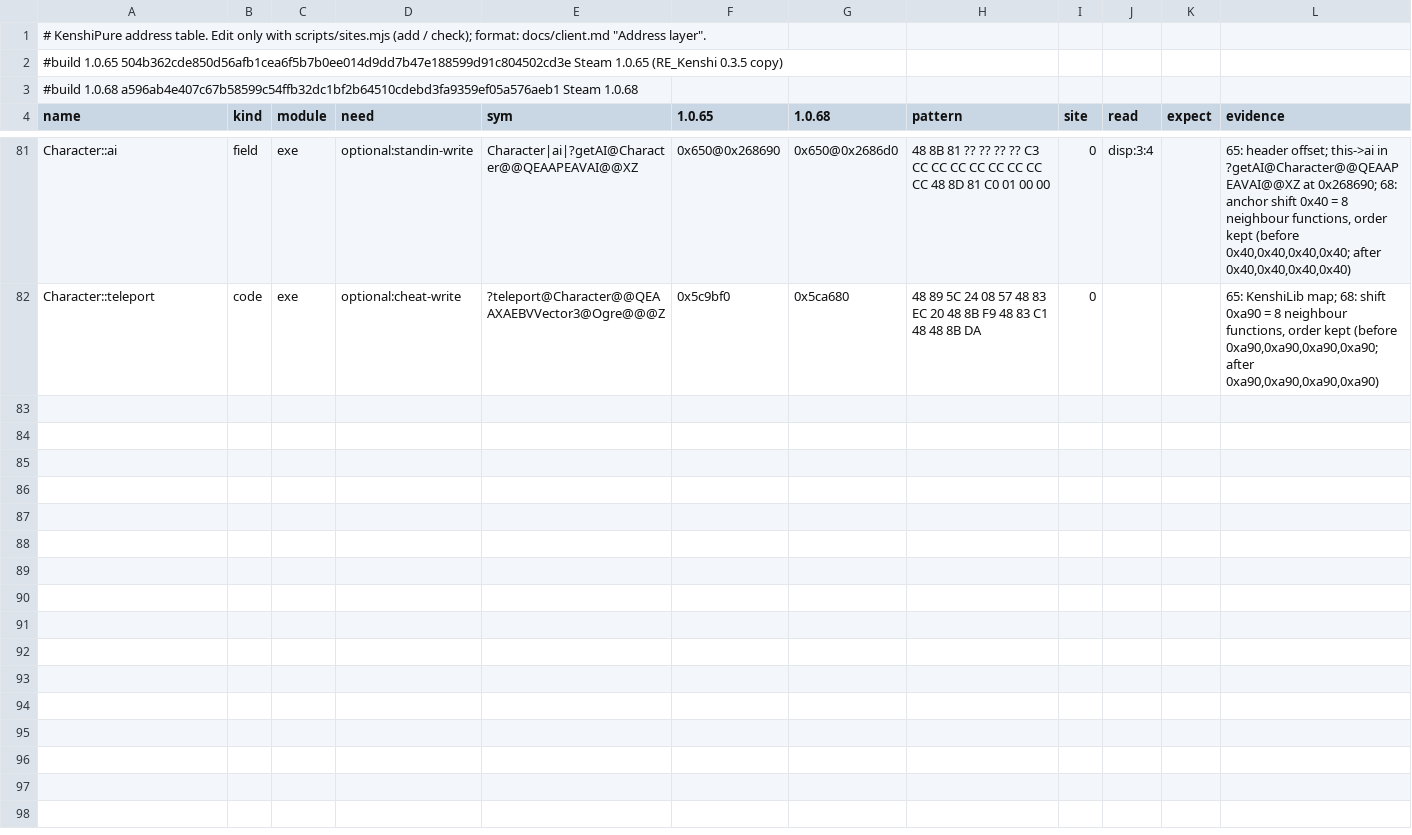
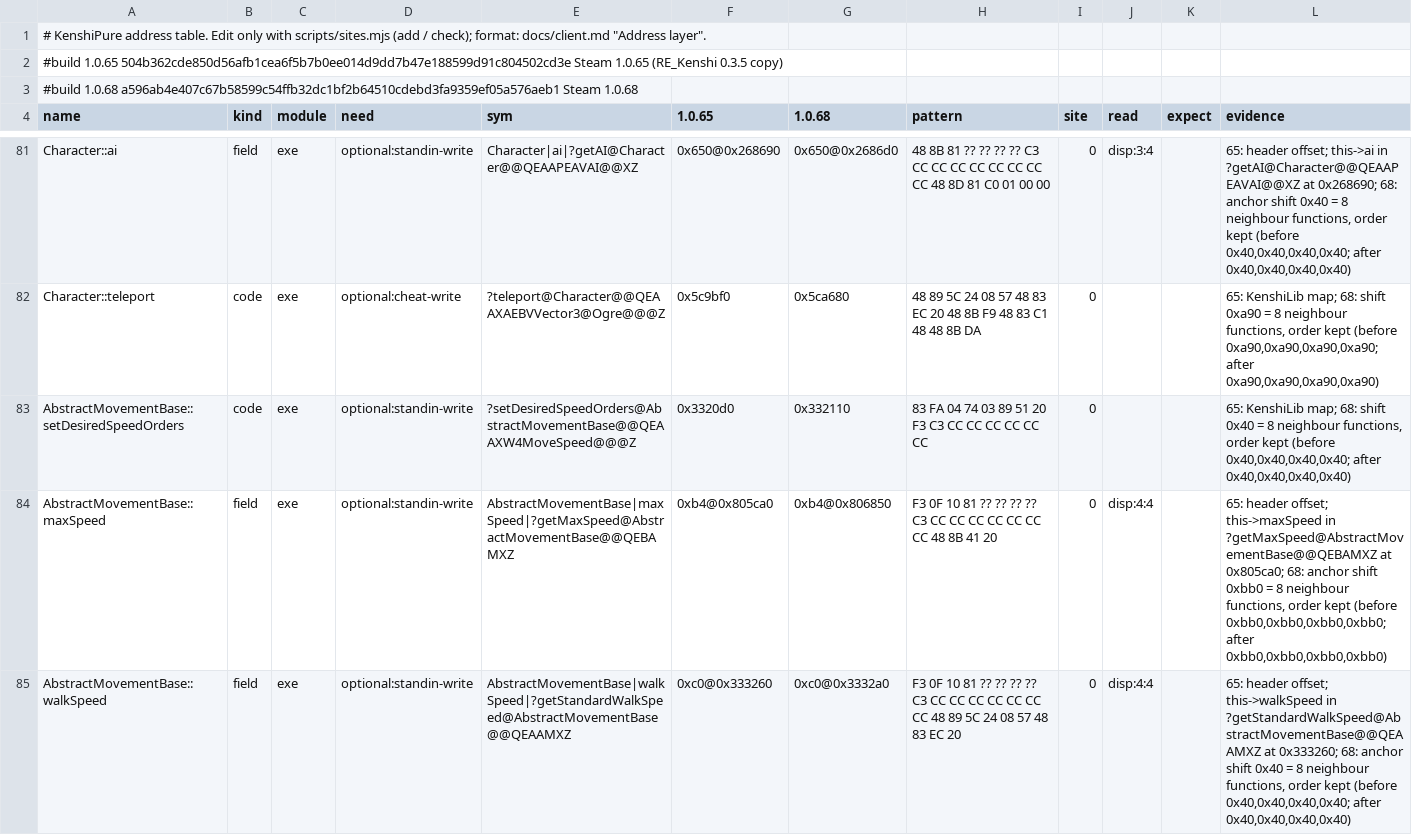
Before and after one commit to ErwinsArm/Kenshi-Pure, a TSV file: client/sites.tsv, drawn as a sheet; only a part is shown, gaps mark what is left out; the diff covers the shown part only.

```diff
--- a/client/sites.tsv
+++ b/client/sites.tsv
@@ -82 +82,4 @@ Character::ai	field	exe	optional:standin-write	Character|ai|?getAI@Character@@QE
 Character::teleport	code	exe	optional:cheat-write	?teleport@Character@@QEAAXAEBVVector3@Ogre@@@Z	0x5c9bf0	0x5ca680	48 89 5C 24 08 57 48 83 EC 20 48 8B F9 48 83 C1 48 48 8B DA	0			65: KenshiLib map; 68: shift 0xa90 = 8 neighbour functions, order kept (before 0xa90,0xa90,0xa90,0xa90; after 0xa90,0xa90,0xa90,0xa90)
+AbstractMovementBase::setDesiredSpeedOrders	code	exe	optional:standin-write	?setDesiredSpeedOrders@AbstractMovementBase@@QEAAXW4MoveSpeed@@@Z	0x3320d0	0x332110	83 FA 04 74 03 89 51 20 F3 C3 CC CC CC CC CC CC	0			65: KenshiLib map; 68: shift 0x40 = 8 neighbour functions, order kept (before 0x40,0x40,0x40,0x40; after 0x40,0x40,0x40,0x40)
+AbstractMovementBase::maxSpeed	field	exe	optional:standin-write	AbstractMovementBase|maxSpeed|?getMaxSpeed@AbstractMovementBase@@QEBAMXZ	0xb4@0x805ca0	0xb4@0x806850	F3 0F 10 81 ?? ?? ?? ?? C3 CC CC CC CC CC CC CC 48 8B 41 20	0	disp:4:4		65: header offset; this->maxSpeed in ?getMaxSpeed@AbstractMovementBase@@QEBAMXZ at 0x805ca0; 68: anchor shift 0xbb0 = 8 neighbour functions, order kept (before 0xbb0,0xbb0,0xbb0,0xbb0; after 0xbb0,0xbb0,0xbb0,0xbb0)
+AbstractMovementBase::walkSpeed	field	exe	optional:standin-write	AbstractMovementBase|walkSpeed|?getStandardWalkSpeed@AbstractMovementBase@@QEAAMXZ	0xc0@0x333260	0xc0@0x3332a0	F3 0F 10 81 ?? ?? ?? ?? C3 CC CC CC CC CC CC CC 48 89 5C 24 08 57 48 83 EC 20	0	disp:4:4		65: header offset; this->walkSpeed in ?getStandardWalkSpeed@AbstractMovementBase@@QEAAMXZ at 0x333260; 68: anchor shift 0x40 = 8 neighbour functions, order kept (before 0x40,0x40,0x40,0x40; after 0x40,0x40,0x40,0x40)
```
Also changed, not shown: 3 added rows elsewhere in this file, 17 other files.
